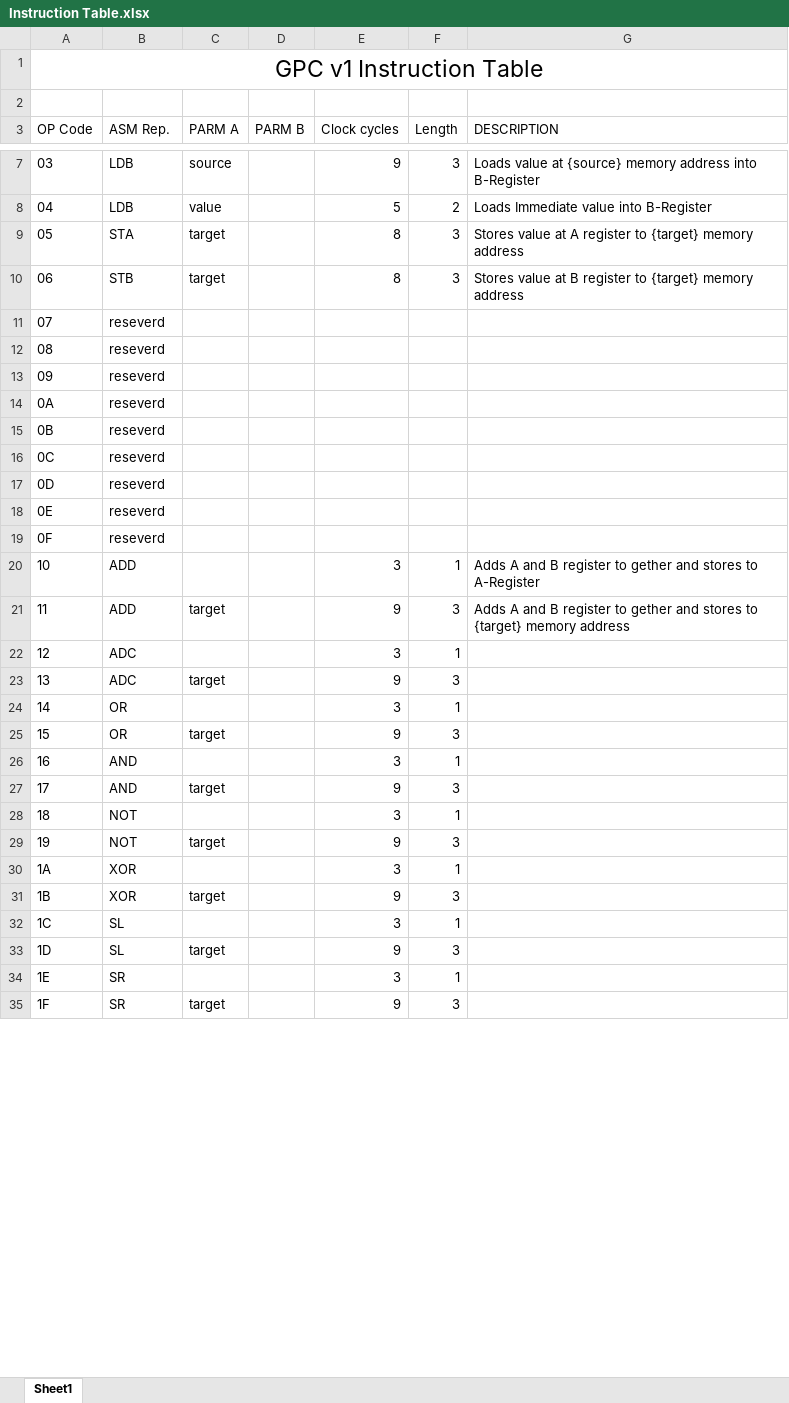
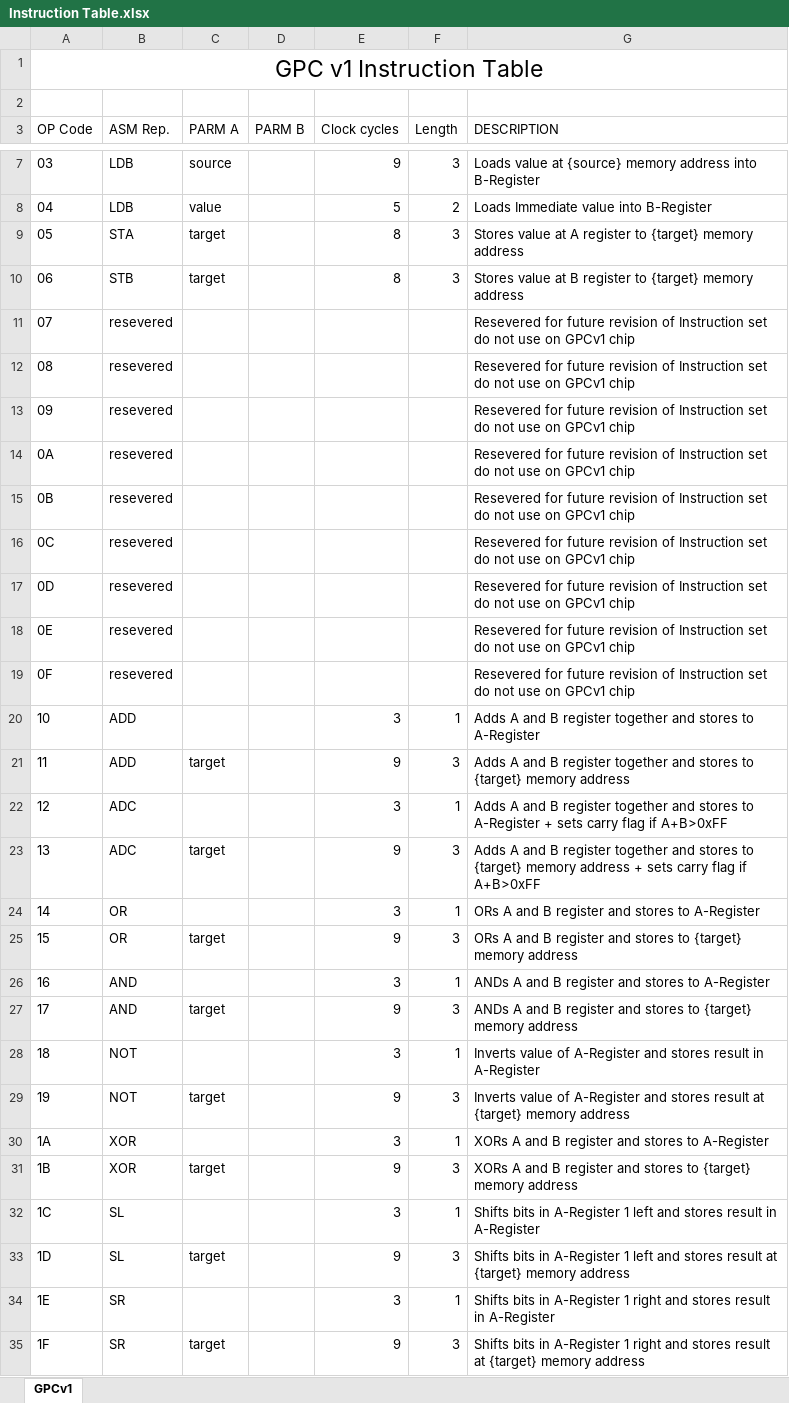
Before and after one commit to TheFlyingPirate/GPC, an Excel workbook: Documantation/Instruction Table.xlsx, sheet GPCv1, drawn as a sheet; only a part is shown, gaps mark what is left out; values as stored, in another font and other column widths than the file's, no borders; table styles not drawn; the diff covers the shown part only; the diff names each change by its address in the sheet, - before the commit and + after, or states it on an @@ line.

Commit message:
Updated Documentation
Updated Instruction Table to include all current Instructions

```diff
--- a/Documantation/Instruction Table.xlsx (sheet GPCv1)
+++ b/Documantation/Instruction Table.xlsx (sheet GPCv1)
-sheet tab: Sheet1
+sheet tab: GPCv1
-B11:B19 (ASM Rep.): reseverd
+B11:B19 (ASM Rep.): resevered
-G11:G19 (DESCRIPTION): (empty)
+G11:G19 (DESCRIPTION): Resevered for future revision of Instruction set do not use on GPCv1 chip
-G20 (DESCRIPTION): …B register to gether and stores…
+G20 (DESCRIPTION): …B register together and stores…
-G21 (DESCRIPTION): …B register to gether and stores…
+G21 (DESCRIPTION): …B register together and stores…
-G22 (DESCRIPTION): (empty)
+G22 (DESCRIPTION): Adds A and B register together and stores to A-Register + sets carry flag if A+B>0xFF
-G23 (DESCRIPTION): (empty)
+G23 (DESCRIPTION): Adds A and B register together and stores to {target} memory address + sets carry flag if A+B>0xFF
-G24 (DESCRIPTION): (empty)
+G24 (DESCRIPTION): ORs A and B register and stores to A-Register
-G25 (DESCRIPTION): (empty)
+G25 (DESCRIPTION): ORs A and B register and stores to {target} memory address
-G26 (DESCRIPTION): (empty)
+G26 (DESCRIPTION): ANDs A and B register and stores to A-Register
-G27 (DESCRIPTION): (empty)
+G27 (DESCRIPTION): ANDs A and B register and stores to {target} memory address
-G28 (DESCRIPTION): (empty)
+G28 (DESCRIPTION): Inverts value of A-Register and stores result in A-Register
-G29 (DESCRIPTION): (empty)
+G29 (DESCRIPTION): Inverts value of A-Register and stores result at {target} memory address
-G30 (DESCRIPTION): (empty)
+G30 (DESCRIPTION): XORs A and B register and stores to A-Register
-G31 (DESCRIPTION): (empty)
+G31 (DESCRIPTION): XORs A and B register and stores to {target} memory address
-G32 (DESCRIPTION): (empty)
+G32 (DESCRIPTION): Shifts bits in A-Register 1 left and stores result in A-Register
-G33 (DESCRIPTION): (empty)
+G33 (DESCRIPTION): Shifts bits in A-Register 1 left and stores result at {target} memory address
-G34 (DESCRIPTION): (empty)
+G34 (DESCRIPTION): Shifts bits in A-Register 1 right and stores result in A-Register
-G35 (DESCRIPTION): (empty)
+G35 (DESCRIPTION): Shifts bits in A-Register 1 right and stores result at {target} memory address
```
Also changed, not shown: 39 edited cells elsewhere in this sheet, 1 other file.
